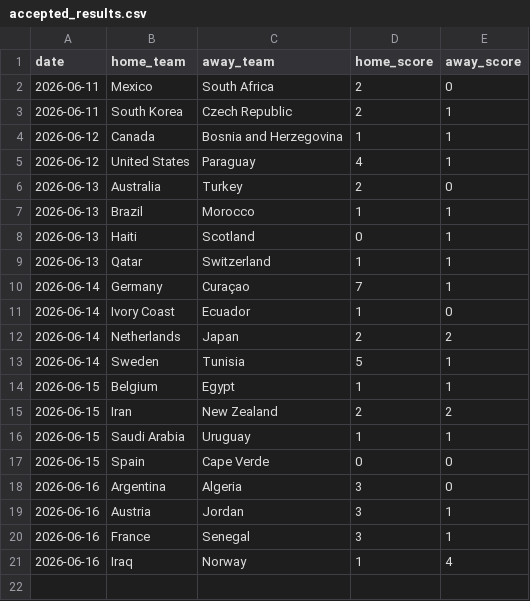
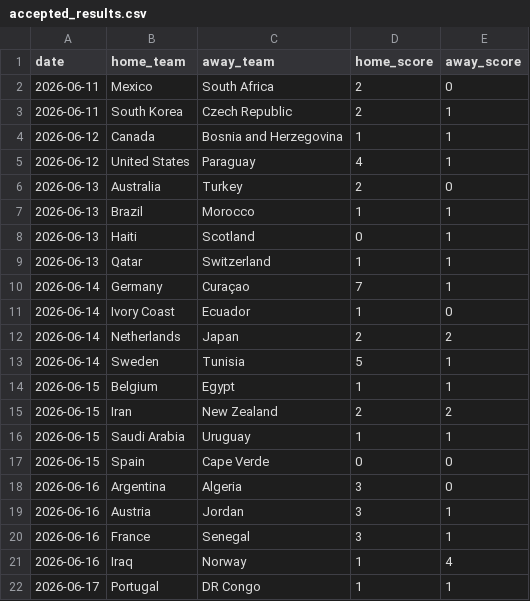
Before and after one commit to JustusVermaakSkystrm/ig-trading-bot, a CSV file: worldcup/data/accepted_results.csv, drawn as a sheet.

```diff
--- a/worldcup/data/accepted_results.csv
+++ b/worldcup/data/accepted_results.csv
@@ -21 +21,2 @@ date,home_team,away_team,home_score,away_score
 2026-06-16,Iraq,Norway,1,4
+2026-06-17,Portugal,DR Congo,1,1
```
Also changed, not shown: worldcup/data/official_results.csv, worldcup/outputs/match_probabilities.csv, 9 other files.
